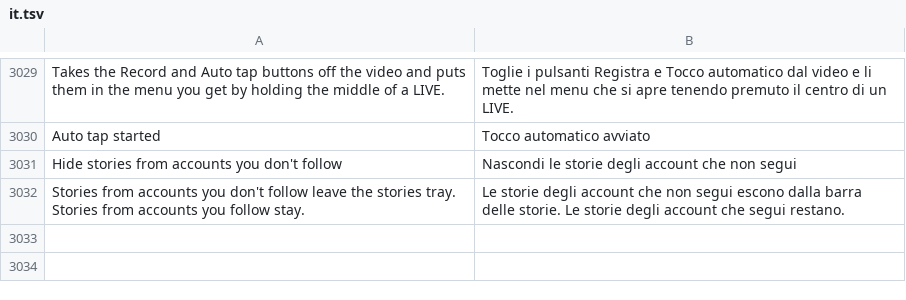
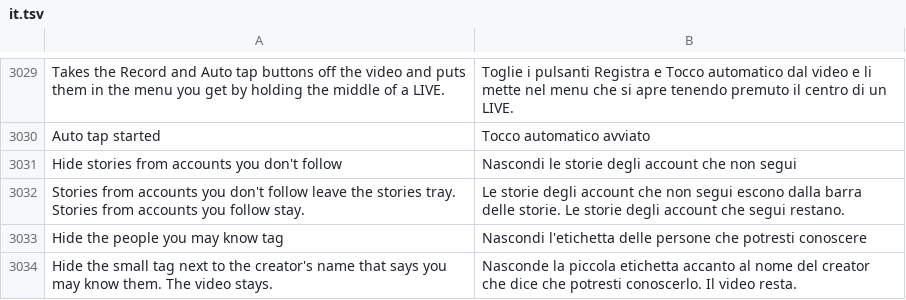
Before and after one commit to SysAdminDoc/HushFeed, a TSV file: extensions/tiktok/src/main/l10n/it.tsv, drawn as a sheet; only a part is shown, gaps mark what is left out; the diff names each change by its address in the sheet, - before the commit and + after, or states it on an @@ line.

```diff
--- a/extensions/tiktok/src/main/l10n/it.tsv
+++ b/extensions/tiktok/src/main/l10n/it.tsv
+row 3033: Hide the people you may know tag | Nascondi l'etichetta delle persone che potresti conoscere
+row 3034: Hide the small tag next to the creator's name that says you may know them. The video stays. | Nasconde la piccola etichetta accanto al nome del creator che dice che potresti conoscerlo. Il video resta.
```
Also changed, not shown: extensions/tiktok/src/main/l10n/ar.tsv, extensions/tiktok/src/main/l10n/de.tsv, 36 other files.
